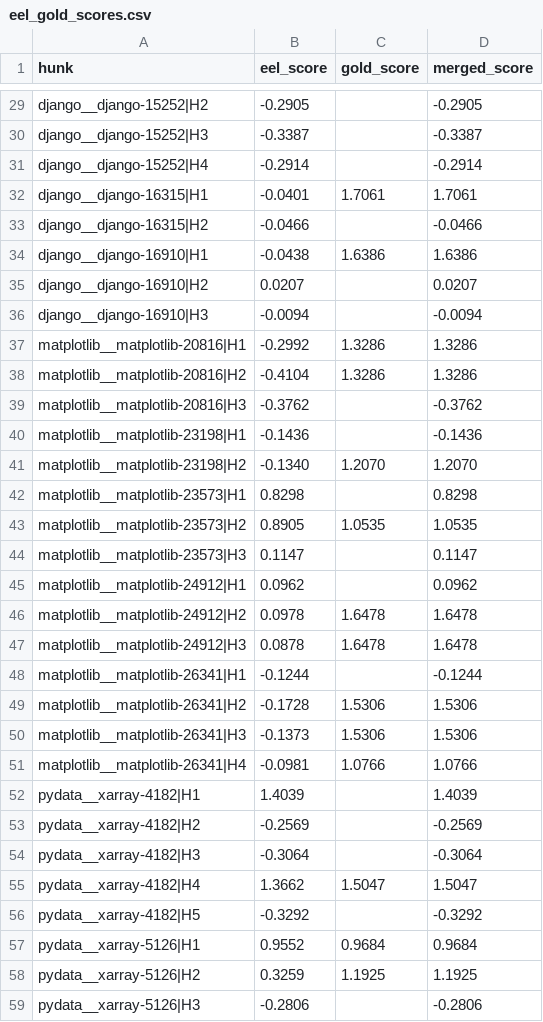
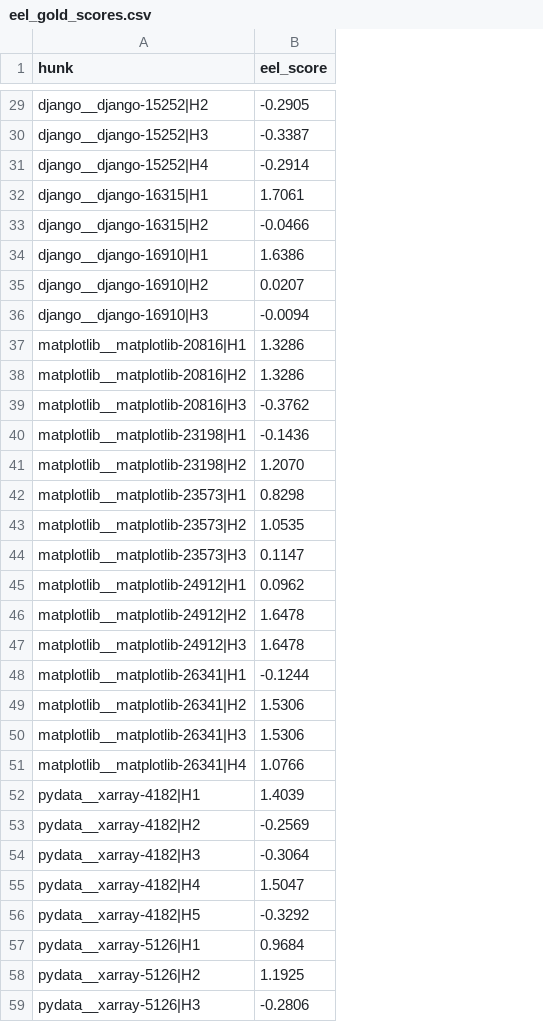
Before and after one commit to YundongShen/MSR_EEL_Code, a CSV file: exp5/eel_gold_scores.csv, drawn as a sheet; only a part is shown, gaps mark what is left out; the diff covers the shown part only; the diff names each change by its address in the sheet, - before the commit and + after, or states it on an @@ line.

Commit message:
Correct EEL score column

```diff
--- a/exp5/eel_gold_scores.csv
+++ b/exp5/eel_gold_scores.csv
-column C (gold_score), rows 32-58: 1.7061 |  | 1.6386 |  |  | 1.3286 | 1.3286 |  |  | 1.2070 |  | 1.0535 |  |  | 1.6478 | 1.6478 |  | 1.5306 | 1.5306 | 1.0766 |  |  |  | 1.5047 |  | 0.9684 | 1.1925
-column D (merged_score), rows 29-59: -0.2905 | -0.3387 | -0.2914 | 1.7061 | -0.0466 | 1.6386 | 0.0207 | -0.0094 | 1.3286 | 1.3286 | -0.3762 | -0.1436 | 1.2070 | 0.8298 | 1.0535 | 0.1147 | 0.0962 | 1.6478 | 1.6478 | -0.1244 | 1.5306 | 1.5306 | 1.0766 | 1.4039 | -0.2569 | -0.3064 | 1.5047 | -0.3292 | 0.9684 | 1.1925 | -0.2806
-B32 (eel_score): -0.0401
+B32 (eel_score): 1.7061
-B34 (eel_score): -0.0438
+B34 (eel_score): 1.6386
-B37 (eel_score): -0.2992
+B37 (eel_score): 1.3286
-B38 (eel_score): -0.4104
+B38 (eel_score): 1.3286
-B41 (eel_score): -0.1340
+B41 (eel_score): 1.2070
-B43 (eel_score): 0.8905
+B43 (eel_score): 1.0535
-B46 (eel_score): 0.0978
+B46 (eel_score): 1.6478
-B47 (eel_score): 0.0878
+B47 (eel_score): 1.6478
-B49 (eel_score): -0.1728
+B49 (eel_score): 1.5306
-B50 (eel_score): -0.1373
+B50 (eel_score): 1.5306
-B51 (eel_score): -0.0981
+B51 (eel_score): 1.0766
-B55 (eel_score): 1.3662
+B55 (eel_score): 1.5047
-B57 (eel_score): 0.9552
+B57 (eel_score): 0.9684
-B58 (eel_score): 0.3259
+B58 (eel_score): 1.1925
```
Also changed, not shown: 65 edited cells elsewhere in this file.
